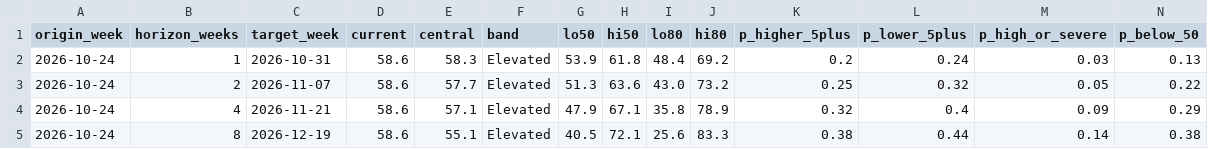
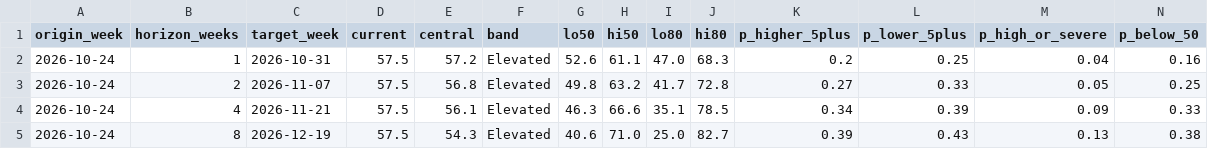
Before and after one commit to WBH-rbg/anxiety-index, a CSV file: output/forecast.csv, drawn as a sheet.

```diff
--- a/output/forecast.csv
+++ b/output/forecast.csv
@@ -1,5 +1,5 @@
 origin_week,horizon_weeks,target_week,current,central,band,lo50,hi50,lo80,hi80,p_higher_5plus,p_lower_5plus,p_high_or_severe,p_below_50
-2026-10-24,1,2026-10-31,58.6,58.3,Elevated,53.9,61.8,48.4,69.2,0.2,0.24,0.03,0.13
-2026-10-24,2,2026-11-07,58.6,57.7,Elevated,51.3,63.6,43.0,73.2,0.25,0.32,0.05,0.22
-2026-10-24,4,2026-11-21,58.6,57.1,Elevated,47.9,67.1,35.8,78.9,0.32,0.4,0.09,0.29
-2026-10-24,8,2026-12-19,58.6,55.1,Elevated,40.5,72.1,25.6,83.3,0.38,0.44,0.14,0.38
+2026-10-24,1,2026-10-31,57.5,57.2,Elevated,52.6,61.1,47.0,68.3,0.2,0.25,0.04,0.16
+2026-10-24,2,2026-11-07,57.5,56.8,Elevated,49.8,63.2,41.7,72.8,0.27,0.33,0.05,0.25
+2026-10-24,4,2026-11-21,57.5,56.1,Elevated,46.3,66.6,35.1,78.5,0.34,0.39,0.09,0.33
+2026-10-24,8,2026-12-19,57.5,54.3,Elevated,40.6,71.0,25.0,82.7,0.39,0.43,0.13,0.38
```
Also changed, not shown: output/dimension_weekly.csv, output/forecast_backtest.csv, 19 other files.
